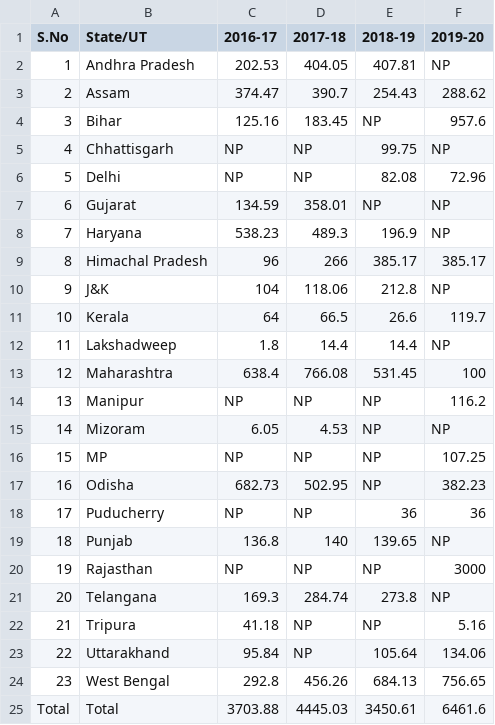
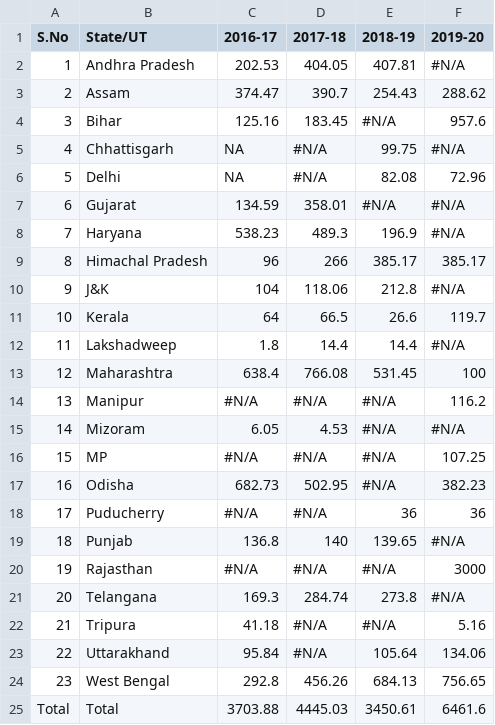
Before and after one commit to info201b-wi21/Menstrual-Health-Data-Analysis-INFO201, a CSV file: data/RS_Session_250_AU2474_Annexure-I.csv, drawn as a sheet.

```diff
--- a/data/RS_Session_250_AU2474_Annexure-I.csv
+++ b/data/RS_Session_250_AU2474_Annexure-I.csv
@@ -1,24 +1,24 @@
 S.No,State/UT,2016-17,2017-18,2018-19,2019-20
-1,Andhra Pradesh,202.53,404.05,407.81,NP
+1,Andhra Pradesh,202.53,404.05,407.81,#N/A
 2,Assam,374.47,390.7,254.43,288.62
-3,Bihar,125.16,183.45,NP,957.6
-4,Chhattisgarh,NP,NP,99.75,NP
-5,Delhi,NP,NP,82.08,72.96
-6,Gujarat,134.59,358.01,NP,NP
-7,Haryana,538.23,489.3,196.9,NP
+3,Bihar,125.16,183.45,#N/A,957.6
+4,Chhattisgarh,NA,#N/A,99.75,#N/A
+5,Delhi,NA,#N/A,82.08,72.96
+6,Gujarat,134.59,358.01,#N/A,#N/A
+7,Haryana,538.23,489.3,196.9,#N/A
 8,Himachal Pradesh,96,266,385.17,385.17
-9,J&K,104,118.06,212.8,NP
+9,J&K,104,118.06,212.8,#N/A
 10,Kerala,64,66.5,26.6,119.7
-11,Lakshadweep,1.8,14.4,14.4,NP
+11,Lakshadweep,1.8,14.4,14.4,#N/A
 12,Maharashtra,638.4,766.08,531.45,100
-13,Manipur,NP,NP,NP,116.2
-14,Mizoram,6.05,4.53,NP,NP
-15,MP,NP,NP,NP,107.25
-16,Odisha,682.73,502.95,NP,382.23
-17,Puducherry,NP,NP,36,36
-18,Punjab,136.8,140,139.65,NP
-19,Rajasthan,NP,NP,NP,3000
-20,Telangana,169.3,284.74,273.8,NP
-21,Tripura,41.18,NP,NP,5.16
-22,Uttarakhand,95.84,NP,105.64,134.06
+13,Manipur,#N/A,#N/A,#N/A,116.2
+14,Mizoram,6.05,4.53,#N/A,#N/A
+15,MP,#N/A,#N/A,#N/A,107.25
+16,Odisha,682.73,502.95,#N/A,382.23
+17,Puducherry,#N/A,#N/A,36,36
+18,Punjab,136.8,140,139.65,#N/A
+19,Rajasthan,#N/A,#N/A,#N/A,3000
+20,Telangana,169.3,284.74,273.8,#N/A
+21,Tripura,41.18,#N/A,#N/A,5.16
+22,Uttarakhand,95.84,#N/A,105.64,134.06
 23,West Bengal,292.8,456.26,684.13,756.65
```
Also changed, not shown: 3 other files.
